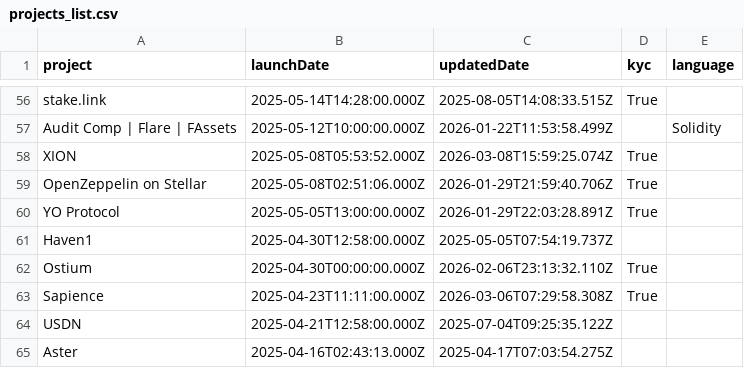
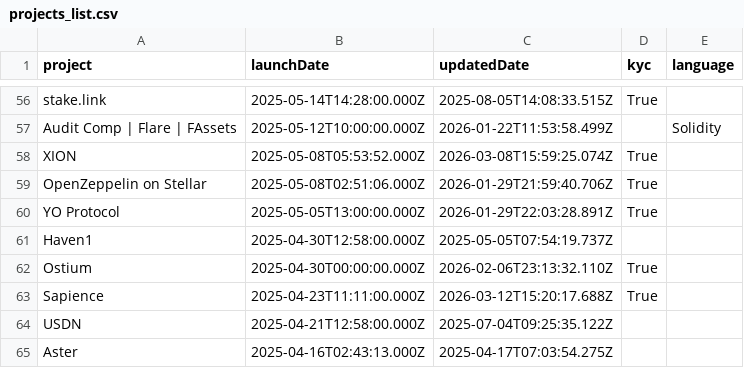
Before and after one commit to ZenProjectGit/Immunefi-Bug-Bounty-Programs-Unofficial, a CSV file: projects_list.csv, drawn as a sheet; only a part is shown, gaps mark what is left out.

Commit message:
Projects added or unpaused:
Projects removed or paused:

Projects with updates:
#foil

```diff
--- a/projects_list.csv
+++ b/projects_list.csv
@@ -62,3 +62,3 @@ Haven1,2025-04-30T12:58:00.000Z,2025-05-05T07:54:19.737Z,,
 Ostium,2025-04-30T00:00:00.000Z,2026-02-06T23:13:32.110Z,True,
-Sapience,2025-04-23T11:11:00.000Z,2026-03-06T07:29:58.308Z,True,
+Sapience,2025-04-23T11:11:00.000Z,2026-03-12T15:20:17.688Z,True,
 USDN,2025-04-21T12:58:00.000Z,2025-07-04T09:25:35.122Z,,
```
Also changed, not shown: 2 other files.
